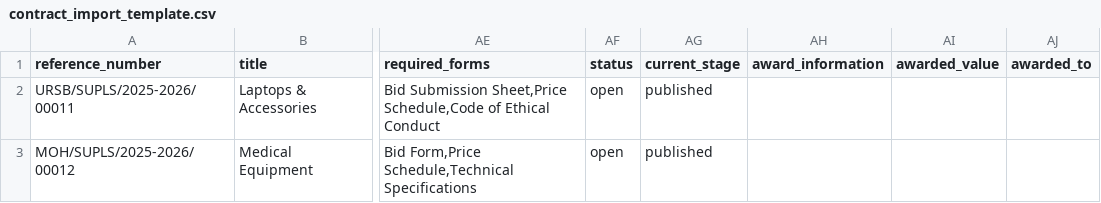
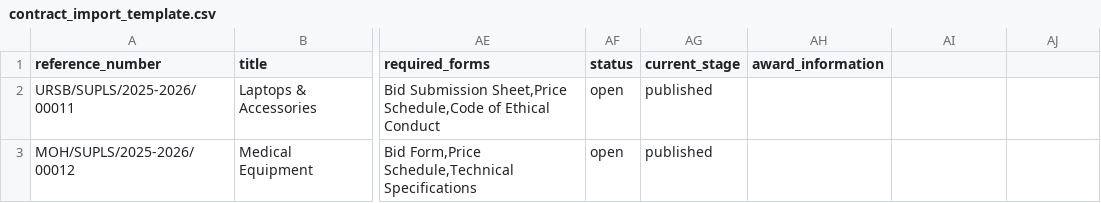
Before and after one commit to j60127269-cyber/bidflow-platform, a CSV file: public/contract_import_template.csv, drawn as a sheet; only a part is shown, gaps mark what is left out; the diff names each change by its address in the sheet, - before the commit and + after, or states it on an @@ line.

```diff
--- a/public/contract_import_template.csv
+++ b/public/contract_import_template.csv
-AI1: awarded_value
+AI1: (empty)
-AJ1: awarded_to
+AJ1: (empty)
```
Also changed, not shown: 9 other files.
